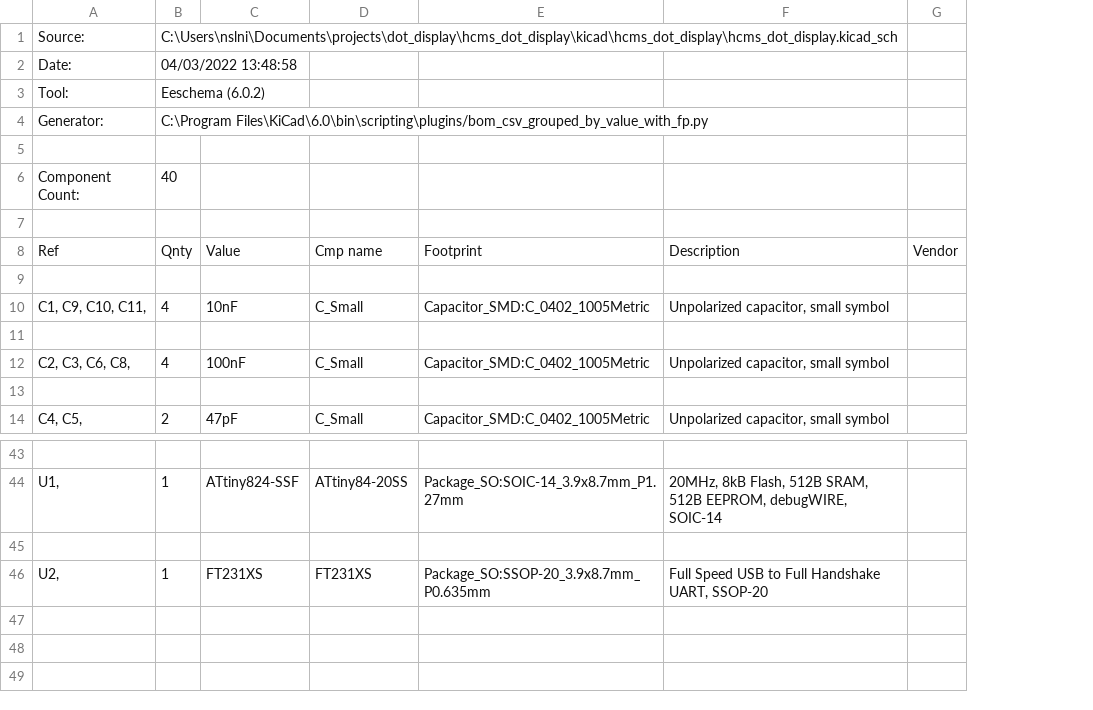
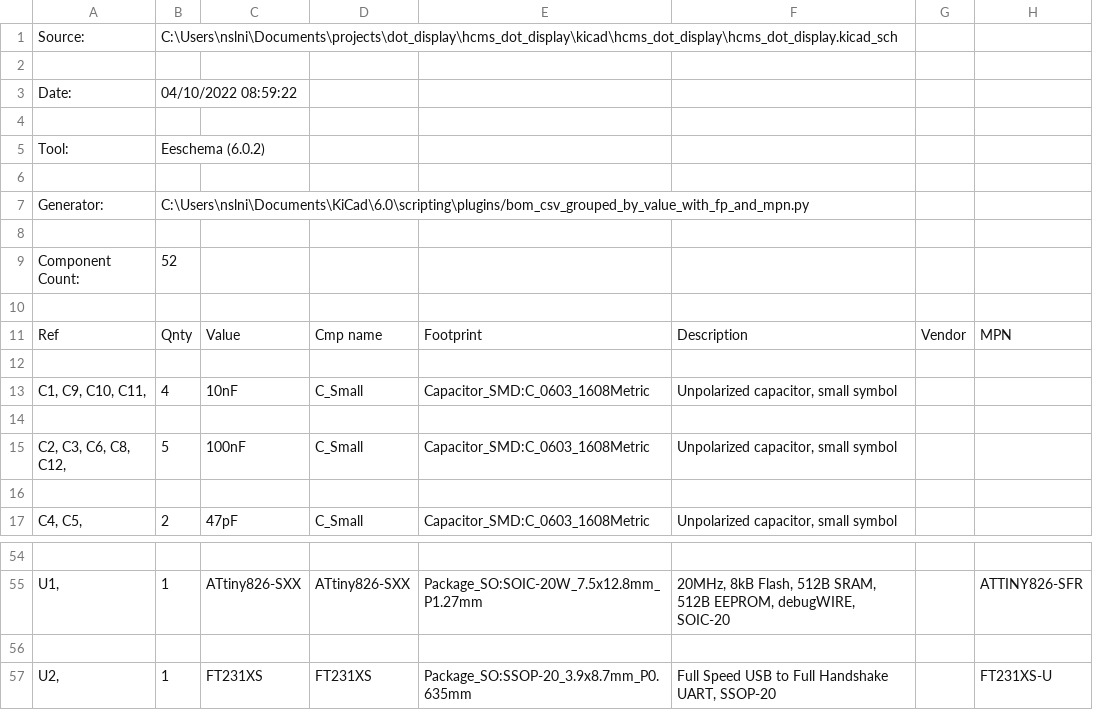
Before and after one commit to nicoleslin/hcms_dot_display, a CSV file: kicad/hcms_dot_display/hcms_dot_display.csv, drawn as a sheet; only a part is shown, gaps mark what is left out; removed rows and columns are numbered as before the commit, all else as after; the diff covers the shown part only; the diff names each change by its address in the sheet, - before the commit and + after, or states it on an @@ line.

```diff
--- a/kicad/hcms_dot_display/hcms_dot_display.csv
+++ b/kicad/hcms_dot_display/hcms_dot_display.csv
-column E, rows 8-14: Footprint |  | Capacitor_SMD:C_0402_1005Metric |  | Capacitor_SMD:C_0402_1005Metric |  | Capacitor_SMD:C_0402_1005Metric; rows 44-46: Package_SO:SOIC-14_3.9x8.7mm_P1.27mm |  | Package_SO:SSOP-20_3.9x8.7mm_P0.635mm
+column E, rows 11-17: Footprint |  | Capacitor_SMD:C_0603_1608Metric |  | Capacitor_SMD:C_0603_1608Metric |  | Capacitor_SMD:C_0603_1608Metric; rows 55-57: Package_SO:SOIC-20W_7.5x12.8mm_P1.27mm |  | Package_SO:SSOP-20_3.9x8.7mm_P0.635mm
+column H, row 11: MPN; rows 55-57: ATTINY826-SFR |  | FT231XS-U
+row 2: (empty)
-B3: 04/03/2022 13:48:58
+B3: 04/10/2022 08:59:22
+row 4: (empty)
-row 4: Generator: | C:\Program Files\KiCad\6.0\bin\scripting\plugins/bom_csv_grouped_by_value_with_fp.py
+row 7: Generator: | C:\Users\nslni\Documents\KiCad\6.0\scripting\plugins/bom_csv_grouped_by_value_with_fp_and_mpn.py
+row 8: (empty)
-B9: 40
+B9: 52
-A15: C2, C3, C6, C8,
+A15: C2, C3, C6, C8, C12,
-B15: 4
+B15: 5
-C55: ATtiny824-SSF
+C55: ATtiny826-SXX
-D55: ATtiny84-20SS
+D55: ATtiny826-SXX
-F55: …EEPROM, debugWIRE, SOIC-14
+F55: …EEPROM, debugWIRE, SOIC-20
```
Also changed, not shown: 11 added rows, 3 removed rows and 13 edited cells elsewhere in this file, 19 other files.
